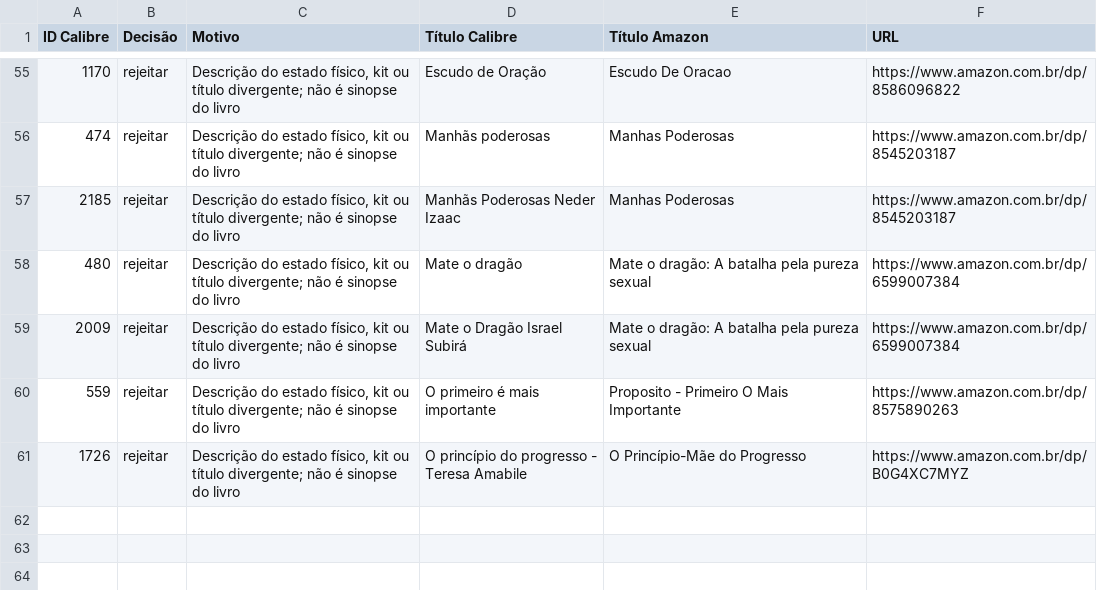
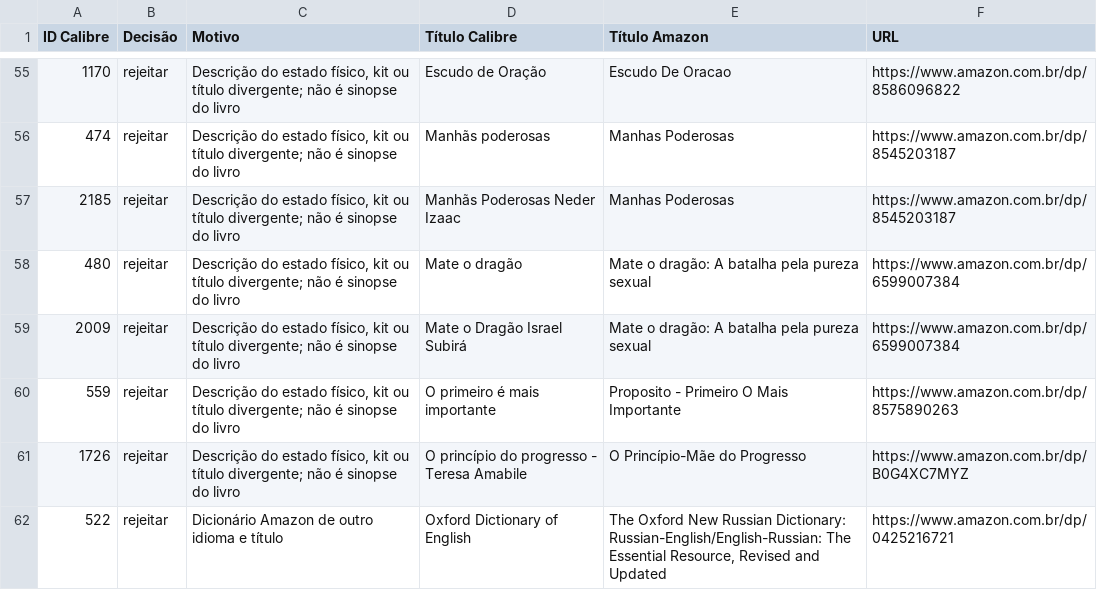
Before and after one commit to devfilipeivopereira/ebooks_epub, a CSV file: DECISOES_AMAZON.csv, drawn as a sheet; only a part is shown, gaps mark what is left out; the diff names each change by its address in the sheet, - before the commit and + after, or states it on an @@ line.

```diff
--- a/DECISOES_AMAZON.csv
+++ b/DECISOES_AMAZON.csv
+row 62: 522 | rejeitar | Dicionário Amazon de outro idioma e título | Oxford Dictionary of English | The Oxford New Russian Dictionary: Russian-English/English-Russian: The Essential Resource, Revised and Updated | https://www.amazon.com.br/dp/0425216721
```
Also changed, not shown: DESCRICOES_PENDENTES.csv, 6 other files.
